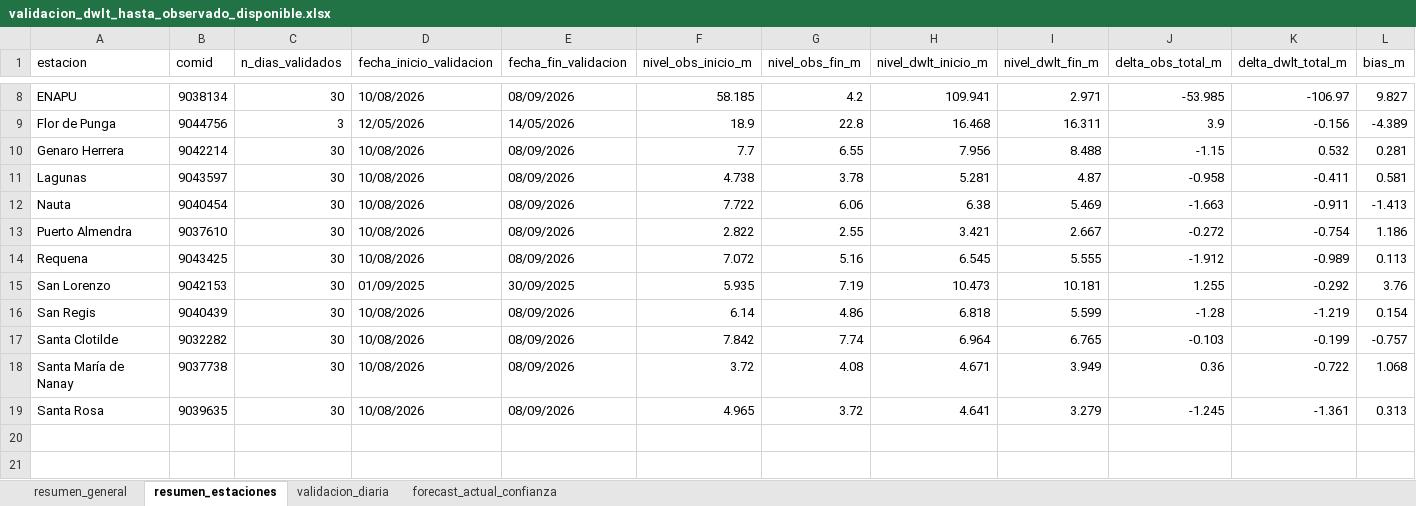
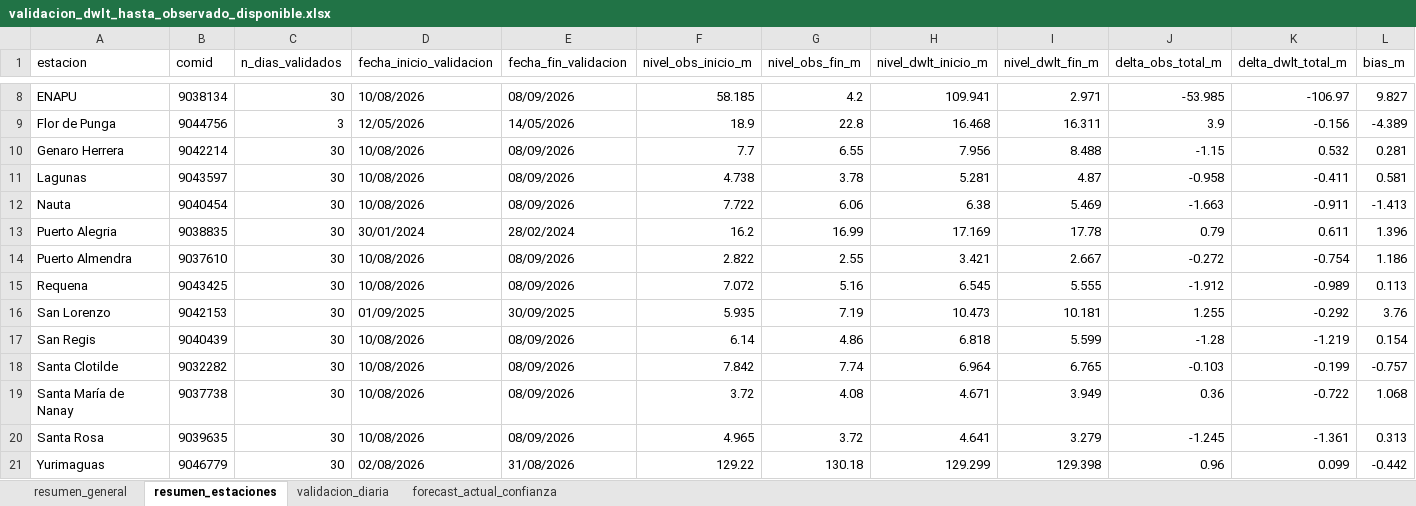
Before and after one commit to KURONO23/LoretoNivelesaCaudales, an Excel workbook: outputs/validacion_dwlt_hasta_observado_disponible.xlsx, sheet resumen_estaciones, drawn as a sheet; only a part is shown, gaps mark what is left out; values as stored, in another font and other column widths than the file's, no borders; rows hold the shown columns only; the diff names each change by its address in the sheet, - before the commit and + after, or states it on an @@ line.

```diff
--- a/outputs/validacion_dwlt_hasta_observado_disponible.xlsx (sheet resumen_estaciones)
+++ b/outputs/validacion_dwlt_hasta_observado_disponible.xlsx (sheet resumen_estaciones)
+row 13: Puerto Alegria | 9038835 | 30 | 30/01/2024 | 28/02/2024 | 16.2 | 16.99 | 17.169 | 17.78 | 0.79 | 0.611 | 1.396
+row 21: Yurimaguas | 9046779 | 30 | 02/08/2026 | 31/08/2026 | 129.22 | 130.18 | 129.299 | 129.398 | 0.96 | 0.099 | -0.442
```
Also changed, not shown: sheet validacion_diaria, sheet forecast_actual_confianza, sheet resumen_general, outputs/metricas_dwlt_estaciones.xlsx, outputs/pronostico_nivel_7dias_estaciones.xlsx, 12 other files.
